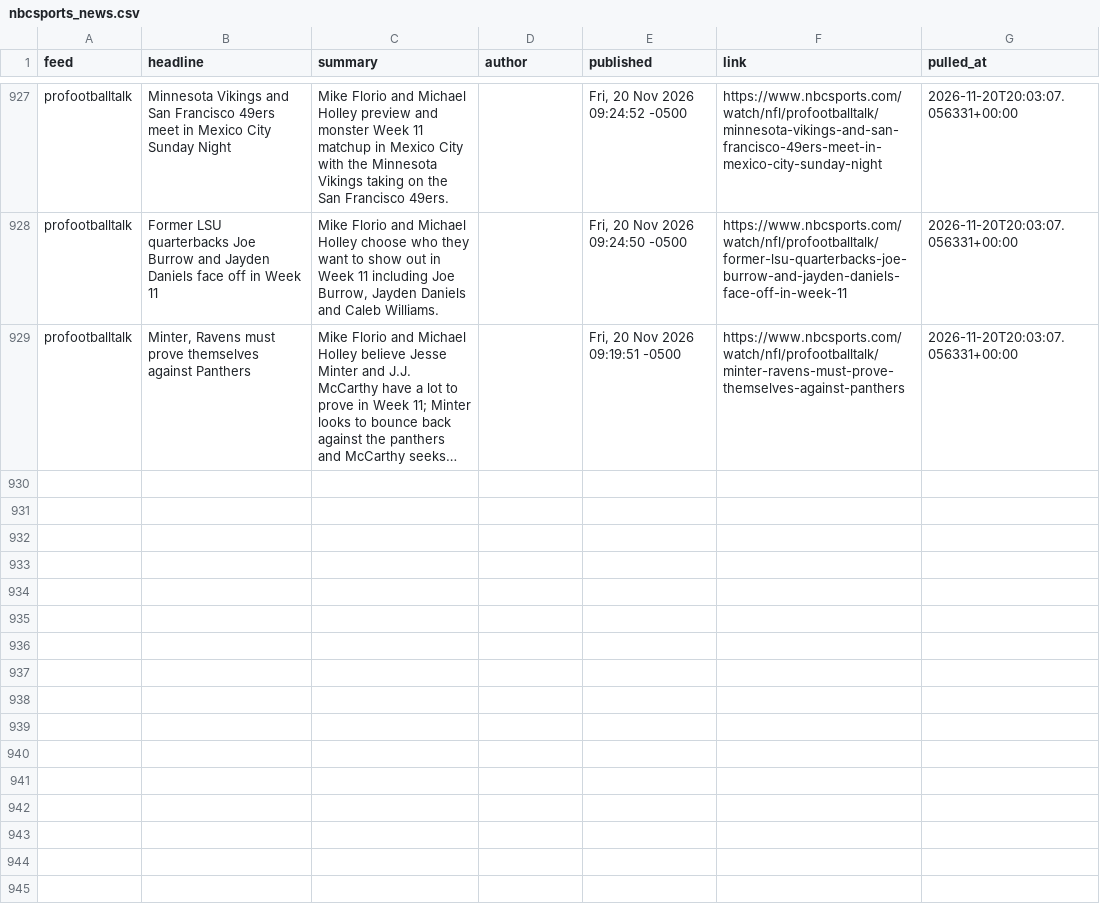
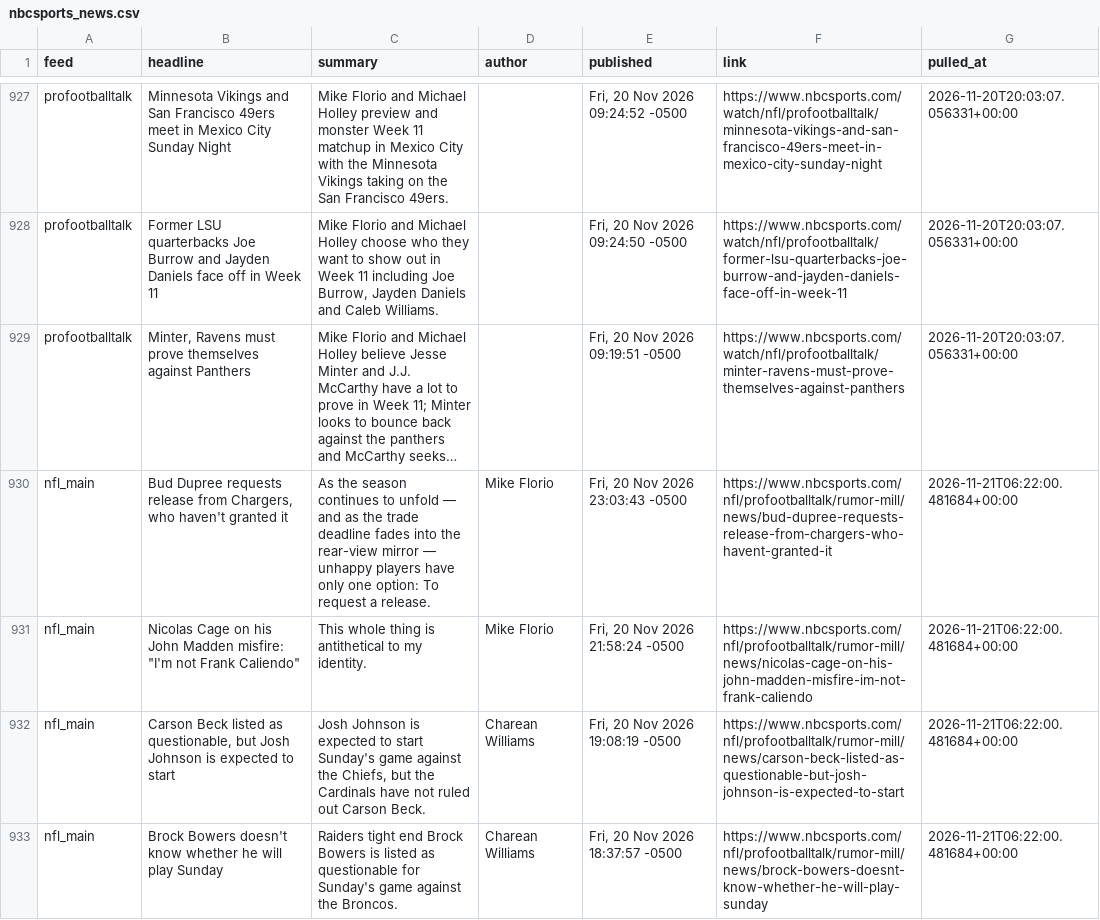
Before and after one commit to alexanderseaney-sketch/ParlayModel, a CSV file: data/raw/nbcsports_news.csv, drawn as a sheet; only a part is shown, gaps mark what is left out; long unchanged cells end in …; the diff names each change by its address in the sheet, - before the commit and + after, or states it on an @@ line.

```diff
--- a/data/raw/nbcsports_news.csv
+++ b/data/raw/nbcsports_news.csv
+row 930: nfl_main | Bud Dupree requests release from Chargers, who haven't granted it | As the season continues to unfold — and as the trade deadline fades into the rear-view mirror — unhappy players have only one option: To request a release. | Mike Florio | Fri, 20 Nov 2026 23:03:43 -0500 | https://www.nbcsports.com/nfl/profootballtalk/rumor-mill/news/bud-dupree-requests-release-from-chargers-who-havent-granted-it | 2026-11-21T06:22:00.481684+00:00
+row 931: nfl_main | Nicolas Cage on his John Madden misfire: "I'm not Frank Caliendo" | This whole thing is antithetical to my identity. | Mike Florio | Fri, 20 Nov 2026 21:58:24 -0500 | https://www.nbcsports.com/nfl/profootballtalk/rumor-mill/news/nicolas-cage-on-his-john-madden-misfire-im-not-frank-caliendo | 2026-11-21T06:22:00.481684+00:00
+row 932: nfl_main | Carson Beck listed as questionable, but Josh Johnson is expected to start | Josh Johnson is expected to start Sunday's game against the Chiefs, but the Cardinals have not ruled out Carson Beck. | Charean Williams | Fri, 20 Nov 2026 19:08:19 -0500 | https://www.nbcsports.com/nfl/profootballtalk/rumor-mill/news/carson-beck-listed-as-questionable-but-josh-johnson-is-expected-to-start | 2026-11-21T06:22:00.481684+00:00
+row 933: nfl_main | Brock Bowers doesn't know whether he will play Sunday | Raiders tight end Brock Bowers is listed as questionable for Sunday's game against the Broncos. | Charean Williams | Fri, 20 Nov 2026 18:37:57 -0500 | https://www.nbcsports.com/nfl/profootballtalk/rumor-mill/news/brock-bowers-doesnt-know-whether-he-will-play-sunday | 2026-11-21T06:22:00.481684+00:00
```
Also changed, not shown: data/raw/footballguys_depth.csv, data/raw/nfl_rosters.csv, 8 other files.
